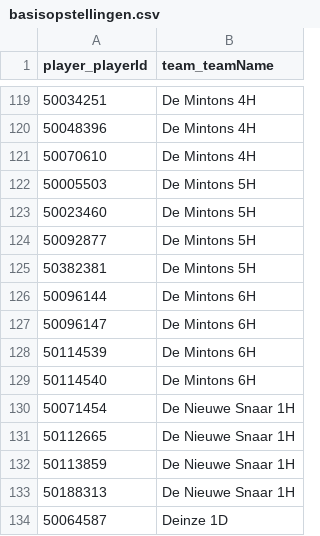
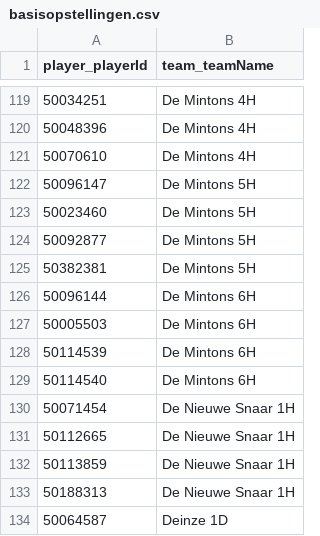
Before and after one commit to Badminton-PBO/lion-freaky, a CSV file: lf_front/data/fixed/2018-2019/basisopstellingen.csv, drawn as a sheet; only a part is shown, gaps mark what is left out.

Commit message:
Fix basisopstelling De Mintons 6H / 5H

```diff
--- a/lf_front/data/fixed/2018-2019/basisopstellingen.csv
+++ b/lf_front/data/fixed/2018-2019/basisopstellingen.csv
@@ -121,3 +121,3 @@ player_playerId,team_teamName
 50070610,"De Mintons 4H"
-50005503,"De Mintons 5H"
+50096147,"De Mintons 5H"
 50023460,"De Mintons 5H"
@@ -126,3 +126,3 @@ player_playerId,team_teamName
 50096144,"De Mintons 6H"
-50096147,"De Mintons 6H"
+50005503,"De Mintons 6H"
 50114539,"De Mintons 6H"
```
